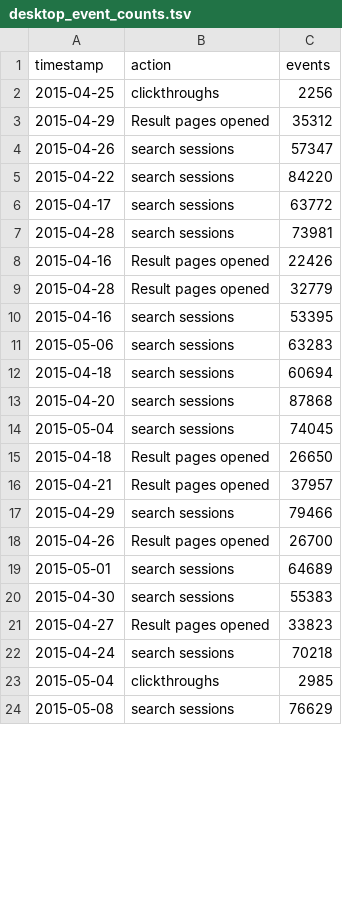
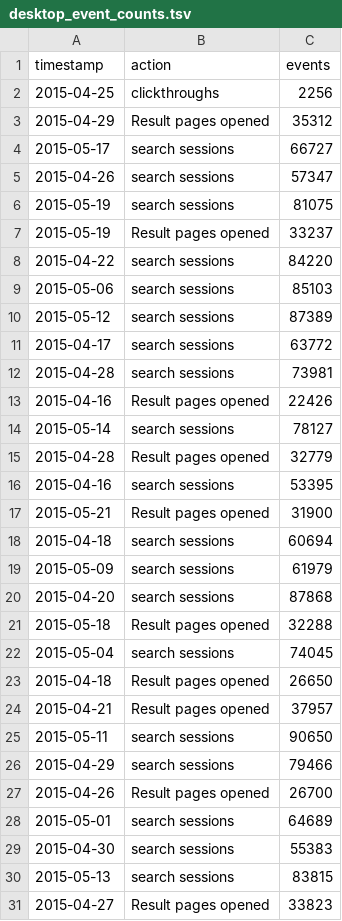
Before and after one commit to wikimedia/wikimedia-discovery-rainbow, a TSV file: data/desktop_event_counts.tsv, drawn as a sheet; only a part is shown; the shorter side is filled out with more unchanged rows; the diff covers the shown part only.

```diff
--- a/data/desktop_event_counts.tsv
+++ b/data/desktop_event_counts.tsv
@@ -3,4 +3,9 @@
 2015-04-29	"Result pages opened"	35312
+2015-05-17	"search sessions"	66727
 2015-04-26	"search sessions"	57347
+2015-05-19	"search sessions"	81075
+2015-05-19	"Result pages opened"	33237
 2015-04-22	"search sessions"	84220
+2015-05-06	"search sessions"	85103
+2015-05-12	"search sessions"	87389
 2015-04-17	"search sessions"	63772
@@ -8,7 +13,10 @@
 2015-04-16	"Result pages opened"	22426
+2015-05-14	"search sessions"	78127
 2015-04-28	"Result pages opened"	32779
 2015-04-16	"search sessions"	53395
-2015-05-06	"search sessions"	63283
+2015-05-21	"Result pages opened"	31900
 2015-04-18	"search sessions"	60694
+2015-05-09	"search sessions"	61979
 2015-04-20	"search sessions"	87868
+2015-05-18	"Result pages opened"	32288
 2015-05-04	"search sessions"	74045
@@ -16,2 +24,3 @@
 2015-04-21	"Result pages opened"	37957
+2015-05-11	"search sessions"	90650
 2015-04-29	"search sessions"	79466
@@ -20,2 +29,3 @@
 2015-04-30	"search sessions"	55383
+2015-05-13	"search sessions"	83815
 2015-04-27	"Result pages opened"	33823
```
Also changed, not shown: 31 added rows, 2 removed rows and 6 edited cells elsewhere in this file, data/app_event_counts.tsv, data/app_load_times.tsv, 4 other files.
